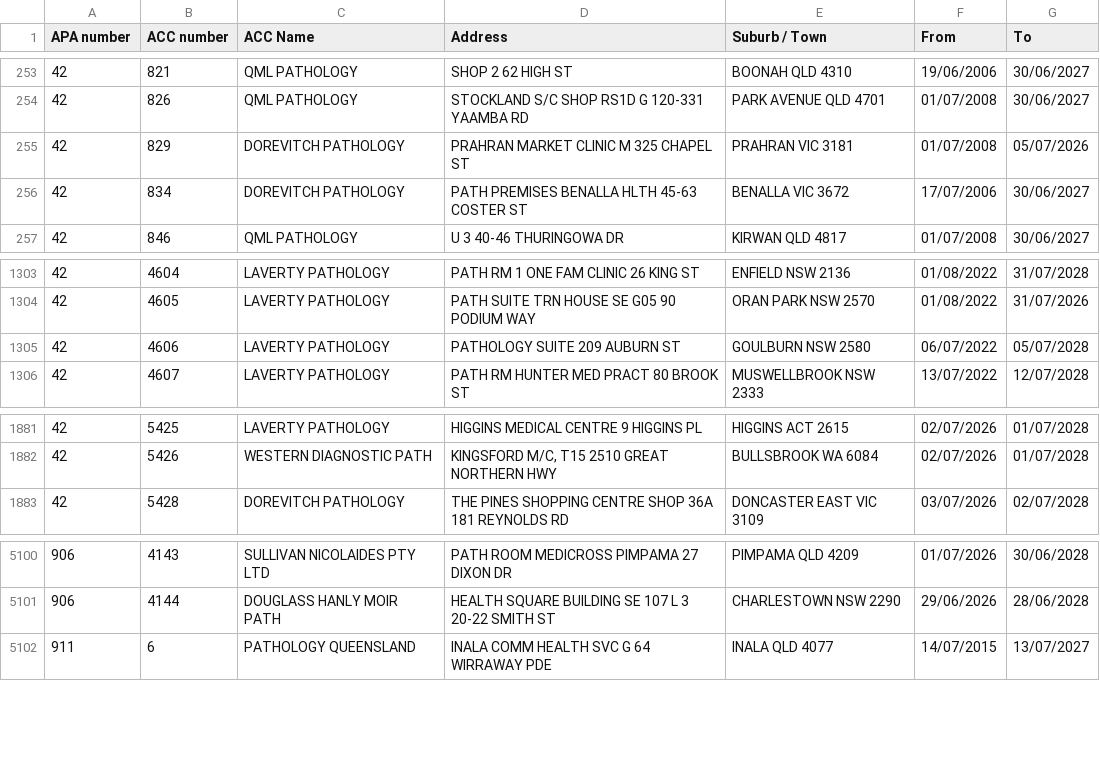
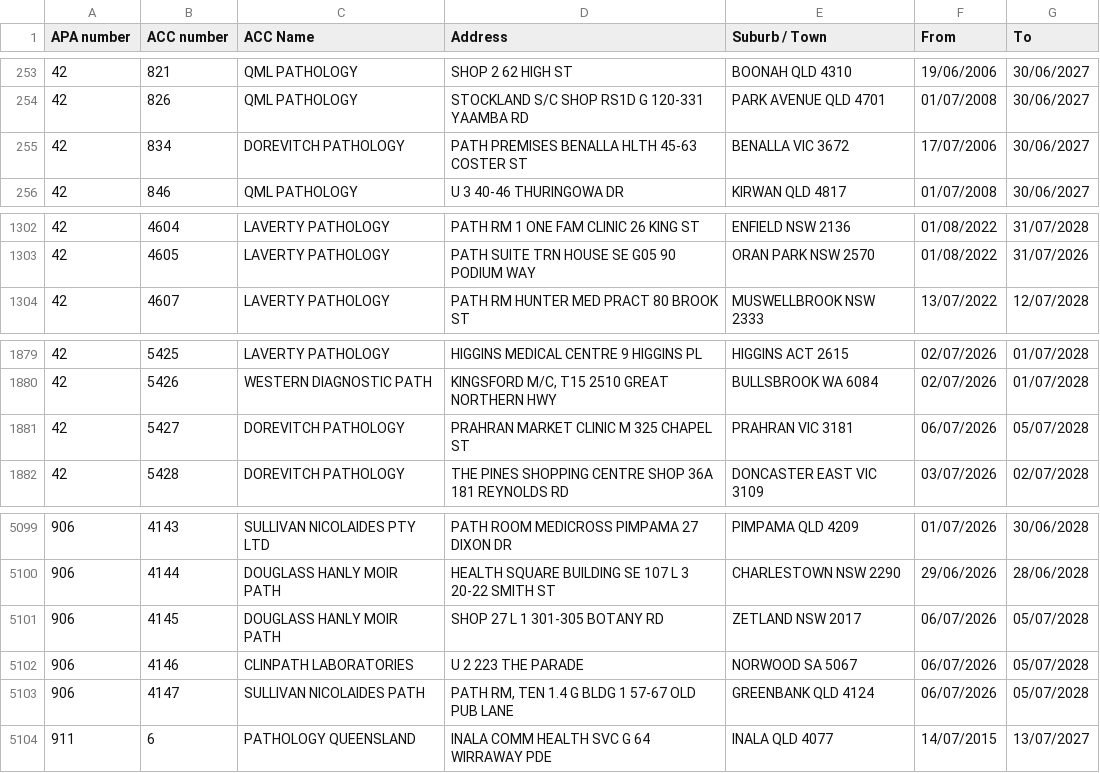
Before and after one commit to nwbort/apcc, a CSV file: apcc_list.csv, drawn as a sheet; only a part is shown, gaps mark what is left out.

```diff
--- a/apcc_list.csv
+++ b/apcc_list.csv
@@ -254,3 +254,2 @@ APA number,ACC number,ACC Name,Address,Suburb / Town,From,To
 42,826,QML PATHOLOGY,STOCKLAND S/C SHOP RS1D G 120-331 YAAMBA RD,PARK AVENUE QLD 4701,01/07/2008,30/06/2027
-42,829,DOREVITCH PATHOLOGY,PRAHRAN MARKET CLINIC M 325 CHAPEL ST,PRAHRAN VIC 3181,01/07/2008,05/07/2026
 42,834,DOREVITCH PATHOLOGY,PATH PREMISES BENALLA HLTH 45-63 COSTER ST,BENALLA VIC 3672,17/07/2006,30/06/2027
@@ -1304,3 +1303,2 @@ APA number,ACC number,ACC Name,Address,Suburb / Town,From,To
 42,4605,LAVERTY PATHOLOGY,PATH SUITE TRN HOUSE SE G05 90 PODIUM WAY,ORAN PARK NSW 2570,01/08/2022,31/07/2026
-42,4606,LAVERTY PATHOLOGY,PATHOLOGY SUITE 209 AUBURN ST,GOULBURN NSW 2580,06/07/2022,05/07/2028
 42,4607,LAVERTY PATHOLOGY,PATH RM HUNTER MED PRACT 80 BROOK ST,MUSWELLBROOK NSW 2333,13/07/2022,12/07/2028
@@ -1882,2 +1880,3 @@ APA number,ACC number,ACC Name,Address,Suburb / Town,From,To
 42,5426,WESTERN DIAGNOSTIC PATH,"KINGSFORD M/C, T15 2510 GREAT NORTHERN HWY",BULLSBROOK WA 6084,02/07/2026,01/07/2028
+42,5427,DOREVITCH PATHOLOGY,PRAHRAN MARKET CLINIC M 325 CHAPEL ST,PRAHRAN VIC 3181,06/07/2026,05/07/2028
 42,5428,DOREVITCH PATHOLOGY,THE PINES SHOPPING CENTRE SHOP 36A 181 REYNOLDS RD,DONCASTER EAST VIC 3109,03/07/2026,02/07/2028
@@ -5101,2 +5100,5 @@ APA number,ACC number,ACC Name,Address,Suburb / Town,From,To
 906,4144,DOUGLASS HANLY MOIR PATH,HEALTH SQUARE BUILDING SE 107 L 3 20-22 SMITH ST,CHARLESTOWN NSW 2290,29/06/2026,28/06/2028
+906,4145,DOUGLASS HANLY MOIR PATH,SHOP 27 L 1 301-305 BOTANY RD,ZETLAND NSW 2017,06/07/2026,05/07/2028
+906,4146,CLINPATH LABORATORIES,U 2 223 THE PARADE,NORWOOD SA 5067,06/07/2026,05/07/2028
+906,4147,SULLIVAN NICOLAIDES PATH,"PATH RM, TEN 1.4 G BLDG 1 57-67 OLD PUB LANE",GREENBANK QLD 4124,06/07/2026,05/07/2028
 911,6,PATHOLOGY QUEENSLAND,INALA COMM HEALTH SVC G 64 WIRRAWAY PDE,INALA QLD 4077,14/07/2015,13/07/2027
```
